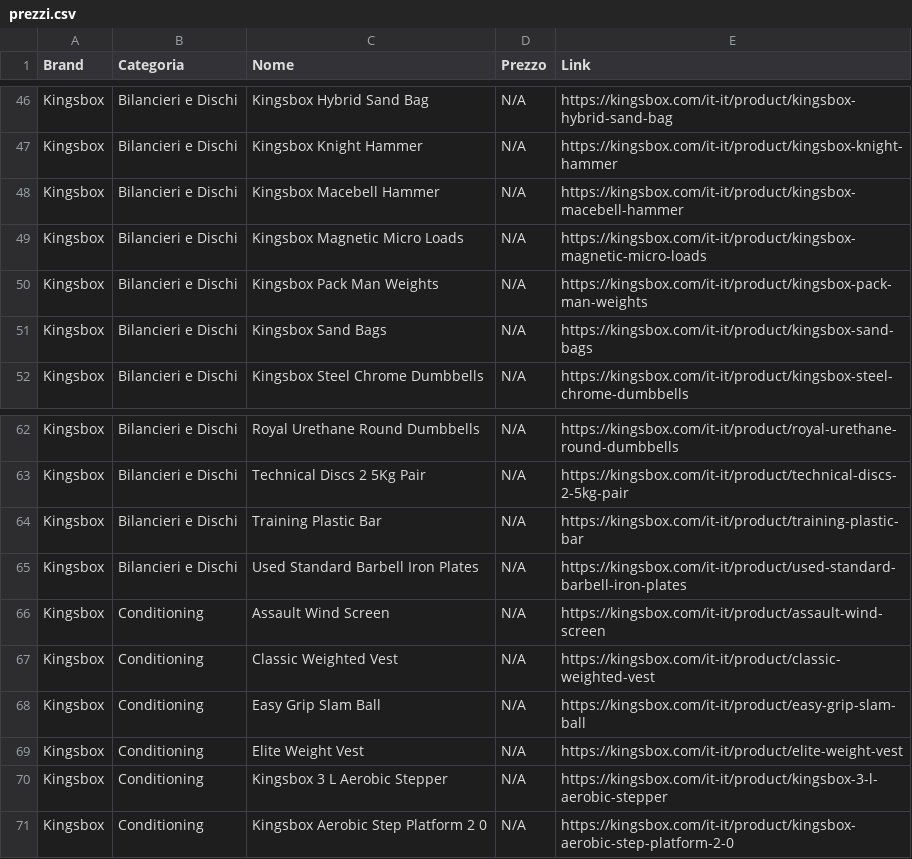
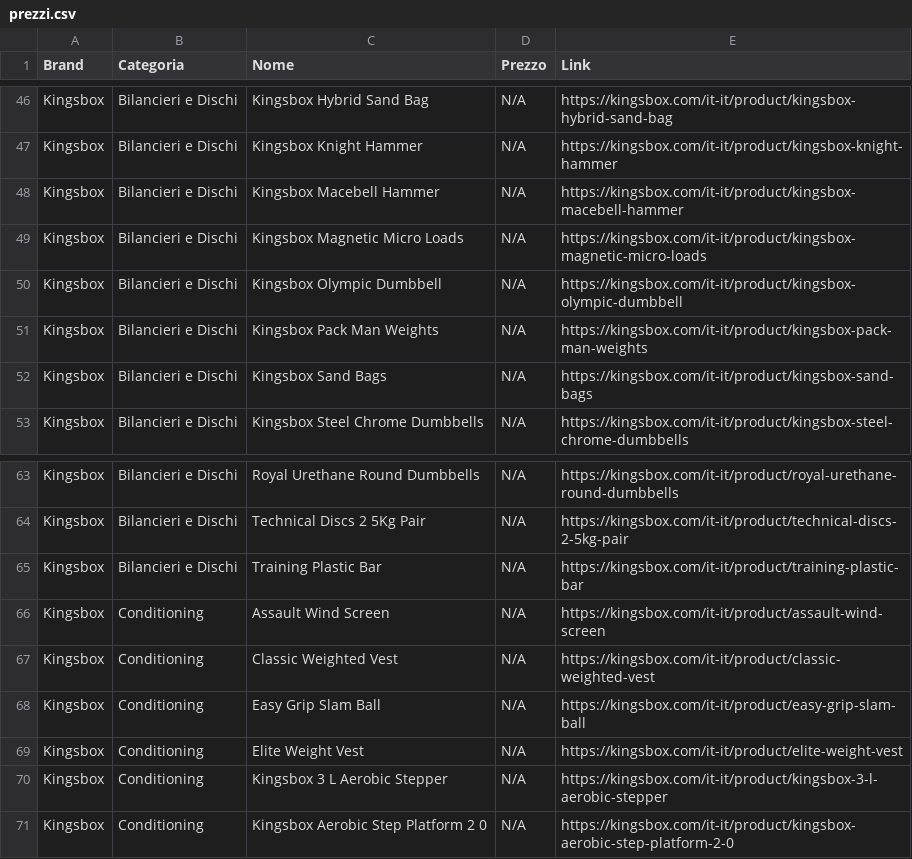
Before and after one commit to bruschettabrusca/Iron-Compare, a CSV file: prezzi.csv, drawn as a sheet; only a part is shown, gaps mark what is left out; removed rows and columns are numbered as before the commit, all else as after; the diff names each change by its address in the sheet, - before the commit and + after, or states it on an @@ line.

Commit message:
Aggiornamento prezzi automatico

```diff
--- a/prezzi.csv
+++ b/prezzi.csv
+row 50: Kingsbox | Bilancieri e Dischi | Kingsbox Olympic Dumbbell | N/A | https://kingsbox.com/it-it/product/kingsbox-olympic-dumbbell
-row 65: Kingsbox | Bilancieri e Dischi | Used Standard Barbell Iron Plates | N/A | https://kingsbox.com/it-it/product/used-standard-barbell-iron-plates
```
